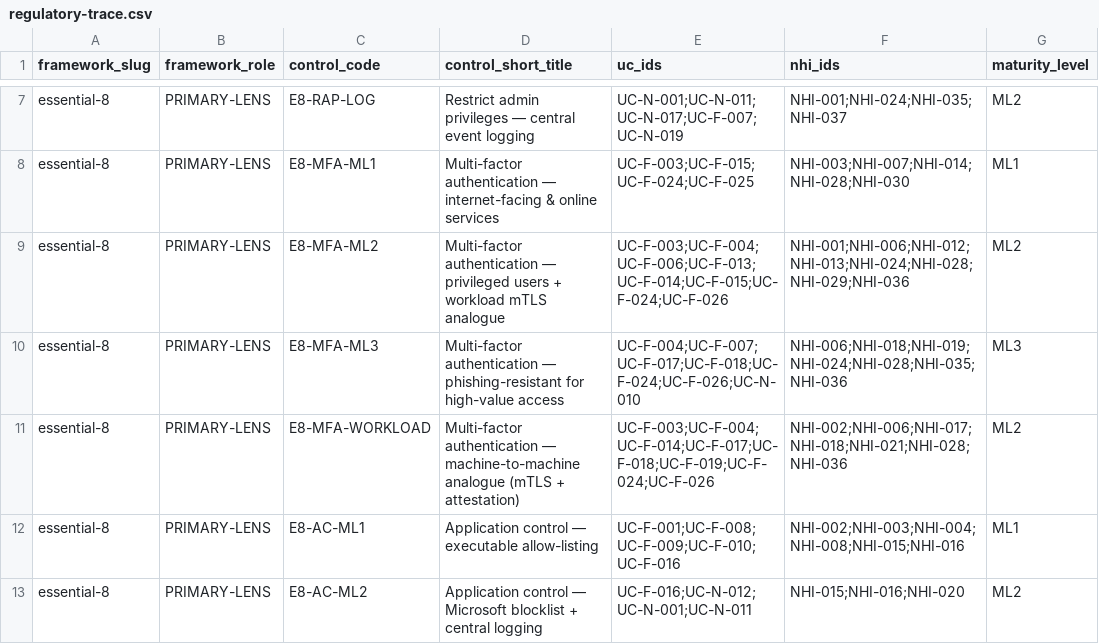
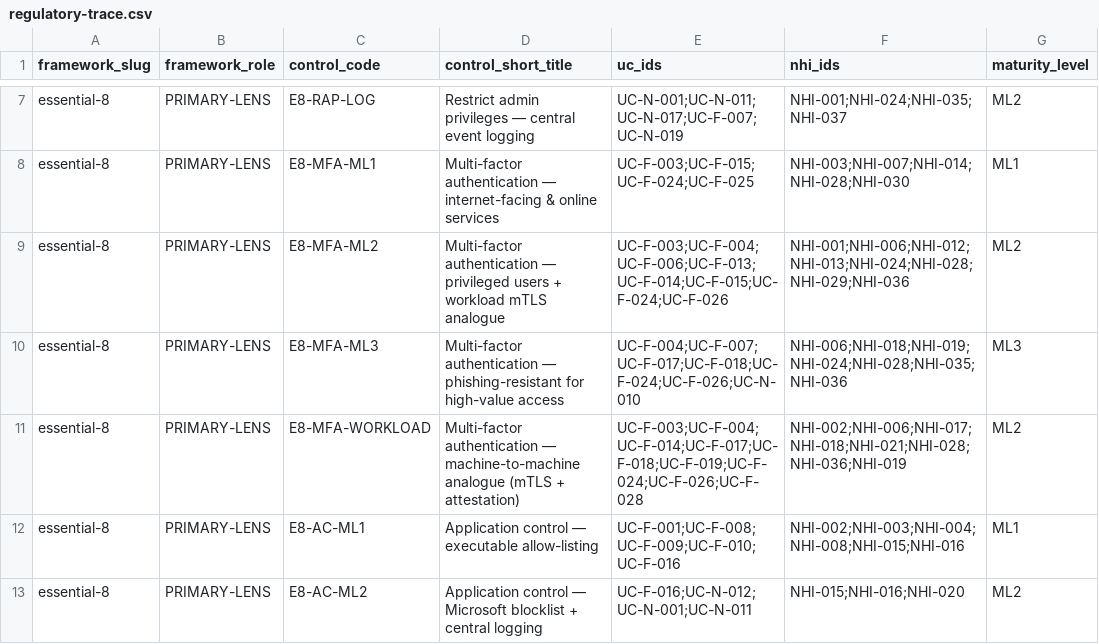
Before and after one commit to cnampalli/secrets-posture-assessment, a CSV file: matrix/domains/secrets/regulatory-trace.csv, drawn as a sheet; only a part is shown, gaps mark what is left out; the diff covers the shown part only; the diff names each change by its address in the sheet, - before the commit and + after, or states it on an @@ line.

```diff
--- a/matrix/domains/secrets/regulatory-trace.csv
+++ b/matrix/domains/secrets/regulatory-trace.csv
-E11 (uc_ids): UC-F-003;UC-F-004;UC-F-014;UC-F-017;UC-F-018;UC-F-019;UC-F-024;UC-F-026
+E11 (uc_ids): UC-F-003;UC-F-004;UC-F-014;UC-F-017;UC-F-018;UC-F-019;UC-F-024;UC-F-026;UC-F-028
-F11 (nhi_ids): NHI-002;NHI-006;NHI-017;NHI-018;NHI-021;NHI-028;NHI-036
+F11 (nhi_ids): NHI-002;NHI-006;NHI-017;NHI-018;NHI-021;NHI-028;NHI-036;NHI-019
```
Also changed, not shown: 1 added row and 6 edited cells elsewhere in this file.
